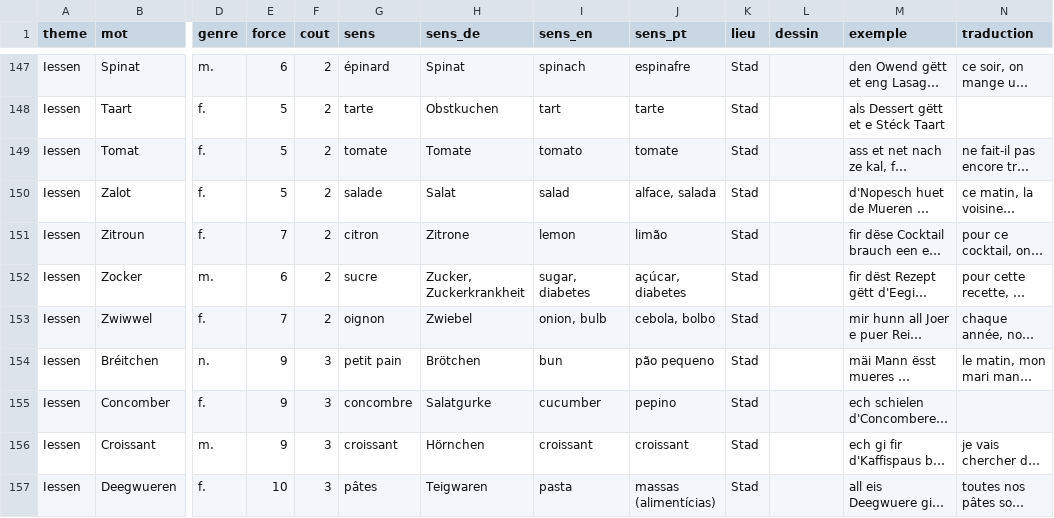
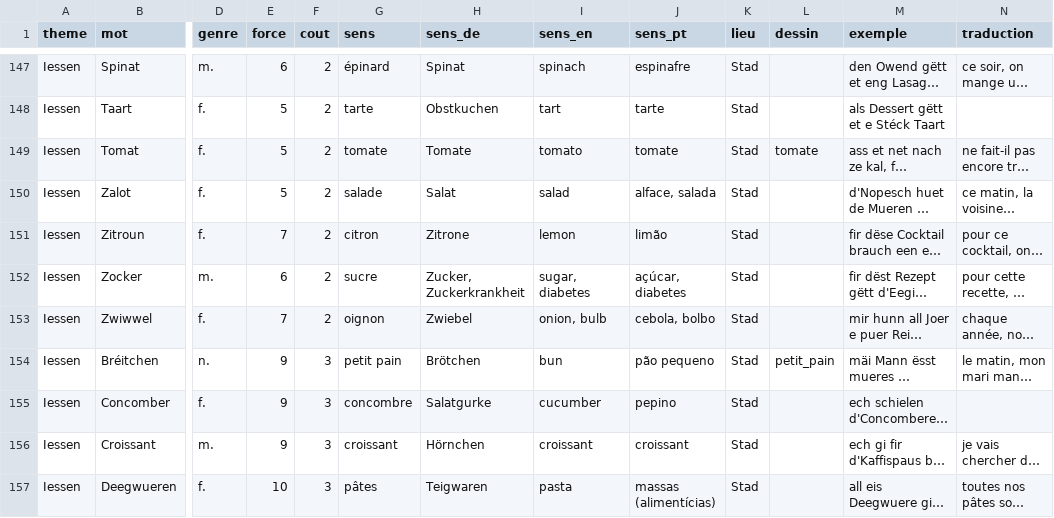
Before and after one commit to famibelle/LuxKeyb, a CSV file: Dictionnaires/cartes/candidats.csv, drawn as a sheet; only a part is shown, gaps mark what is left out; long unchanged cells end in …; the diff covers the shown part only; the diff names each change by its address in the sheet, - before the commit and + after, or states it on an @@ line.

```diff
--- a/Dictionnaires/cartes/candidats.csv
+++ b/Dictionnaires/cartes/candidats.csv
-L149 (dessin): (empty)
+L149 (dessin): tomate
-L154 (dessin): (empty)
+L154 (dessin): petit_pain
```
Also changed, not shown: 31 edited cells elsewhere in this file, Dictionnaires/cartes/selection.csv, 13 other files.
